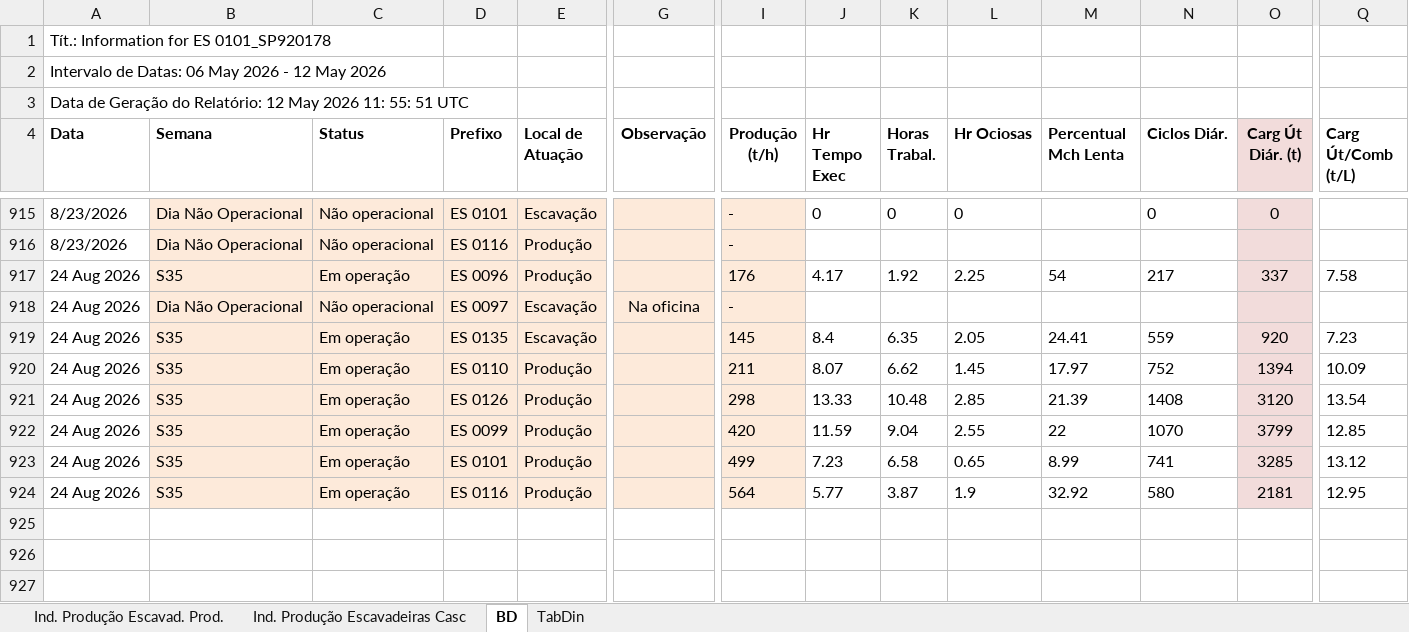
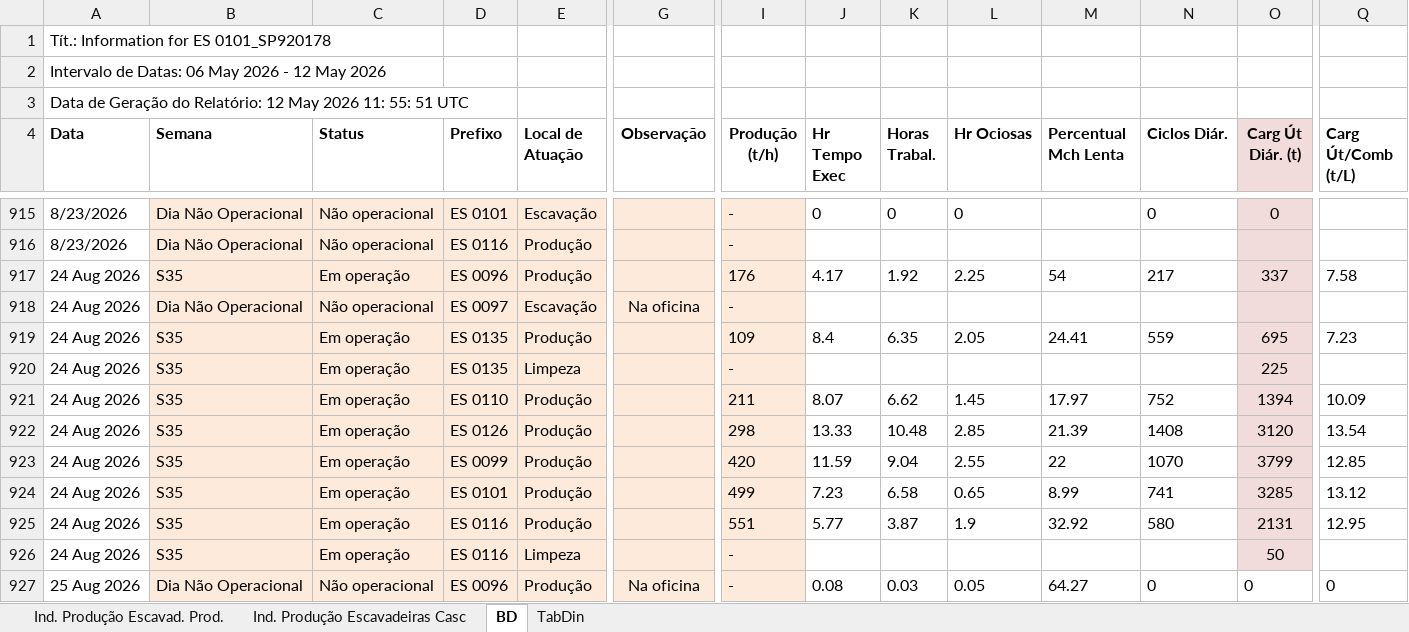
Before and after one commit to lucianafioramonte/obra421_execucao, an Excel workbook: dados_escavadeira.xlsx, sheet BD, drawn as a sheet; only a part is shown, gaps mark what is left out; values as stored, in another font and other column widths than the file's, no borders; addresses are those after the commit; rows hold the shown columns only; the diff names each change by its address in the sheet, - before the commit and + after, or states it on an @@ line.

Commit message:
Atualizacao automatica de dados - 26/08/2026 14:30

```diff
--- a/dados_escavadeira.xlsx (sheet BD)
+++ b/dados_escavadeira.xlsx (sheet BD)
-E919 (Local de Atuação): Escavação
+E919 (Local de Atuação): Produção
-I919 (Produção (t/h)): 145
+I919 (Produção (t/h)): 109
-O919 (Carg Út Diár. (t)): 920
+O919 (Carg Út Diár. (t)): 695
+row 920: 24 Aug 2026 | S35 | Em operação | ES 0135 | Limpeza |  | - |  |  |  |  |  | 225
-I925 (Produção (t/h)): 564
+I925 (Produção (t/h)): 551
-O925 (Carg Út Diár. (t)): 2181
+O925 (Carg Út Diár. (t)): 2131
+row 926: 24 Aug 2026 | S35 | Em operação | ES 0116 | Limpeza |  | - |  |  |  |  |  | 50
+row 927: 25 Aug 2026 | Dia Não Operacional | Não operacional | ES 0096 | Produção | Na oficina | - | 0.08 | 0.03 | 0.05 | 64.27 | 0 | 0 | 0
```
Also changed, not shown: formulas that keep their value, charts or pictures, 1 other file.
